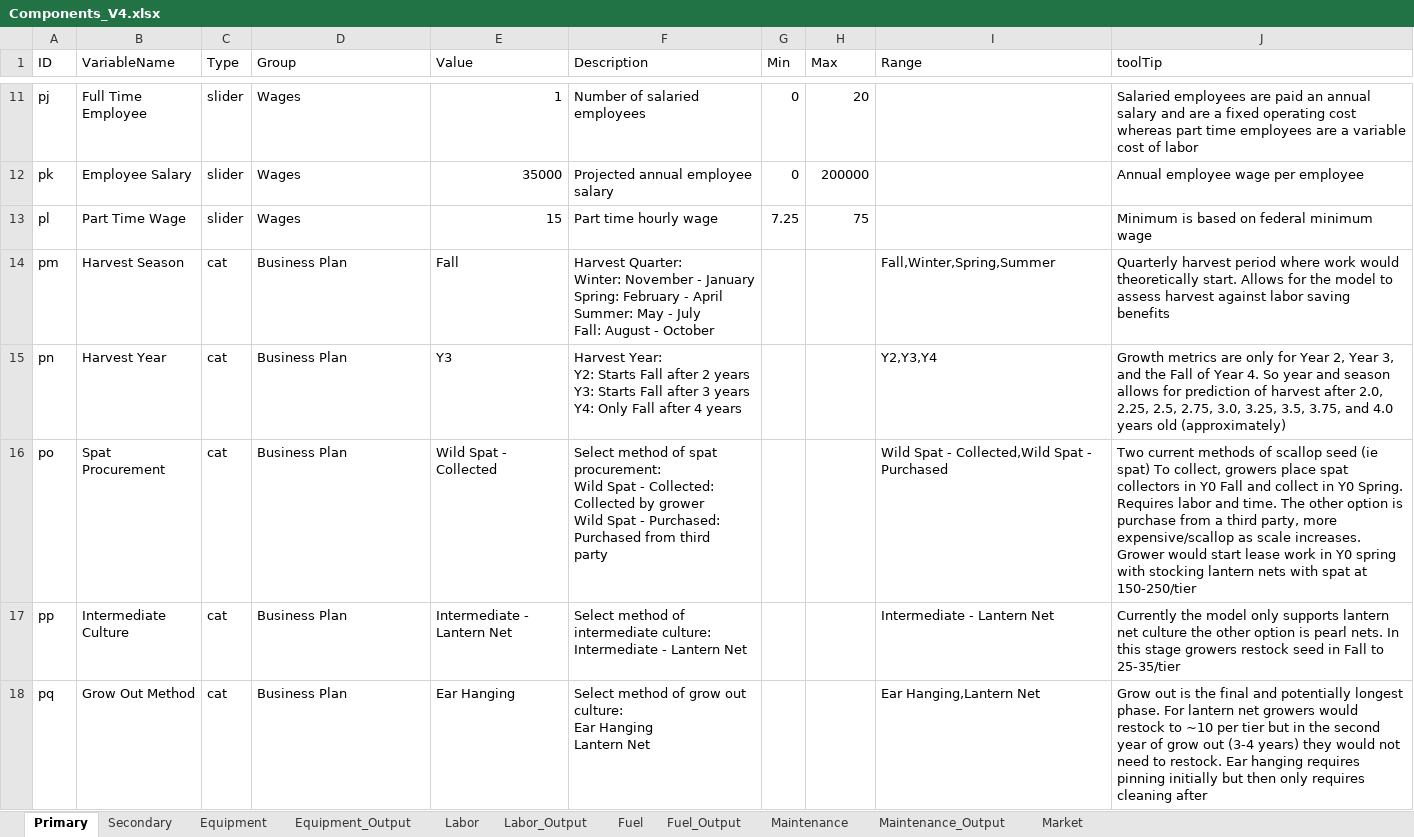
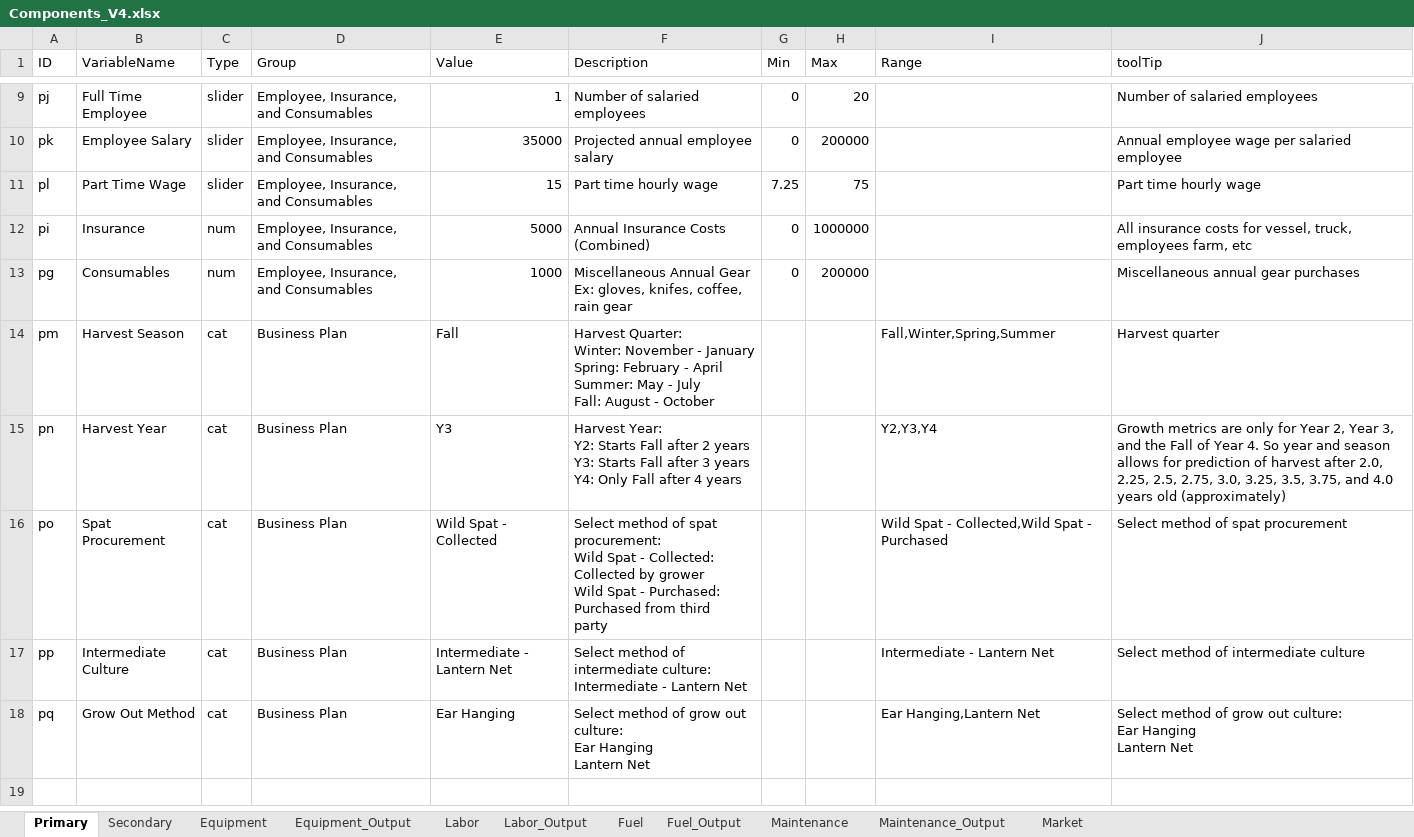
Before and after one commit to phish92129/Scallop-Bioeconomic-Analysis, an Excel workbook: Components_V4.xlsx, sheet Primary, drawn as a sheet; only a part is shown, gaps mark what is left out; values as stored, in another font and other column widths than the file's, no borders; charts and pictures not drawn; addresses are those after the commit; ↵ is a line break in a cell; the diff covers the shown part only; the diff names each change by its address in the sheet, - before the commit and + after, or states it on an @@ line.

```diff
--- a/Components_V4.xlsx (sheet Primary)
+++ b/Components_V4.xlsx (sheet Primary)
-D9:D11 (Group): Wages
+D9:D11 (Group): Employee, Insurance, and Consumables
-J9 (toolTip): Salaried employees are paid an annual salary and are a fixed operating cost whereas part time employees are a variable cost of labor
+J9 (toolTip): Number of salaried employees
-J10 (toolTip): Annual employee wage per employee
+J10 (toolTip): Annual employee wage per salaried employee
-J11 (toolTip): Minimum is based on federal minimum wage
+J11 (toolTip): Part time hourly wage
+row 12: pi | Insurance | num | Employee, Insurance, and Consumables | 5000 | Annual Insurance Costs (Combined) | 0 | 1000000 |  | All insurance costs for vessel, truck, employees farm, etc
+row 13: pg | Consumables | num | Employee, Insurance, and Consumables | 1000 | Miscellaneous Annual Gear ↵ Ex: gloves, knifes, coffee, rain gear | 0 | 200000 |  | Miscellaneous annual gear purchases
-J14 (toolTip): Quarterly harvest period where work would theoretically start. Allows for the model to assess harvest against labor saving benefits
+J14 (toolTip): Harvest quarter
-J16 (toolTip): Two current methods of scallop seed (ie spat) To collect, growers place spat collectors in Y0 Fall and collect in Y0 Spring. Requires labor and time. The other option is purchase from a third party, more expensive/scallop as scale increases. Grower would start lease work in Y0 spring with stocking lantern nets with spat at 150-250/tier
+J16 (toolTip): Select method of spat procurement
-J17 (toolTip): Currently the model only supports lantern net culture the other option is pearl nets. In this stage growers restock seed in Fall to 25-35/tier
+J17 (toolTip): Select method of intermediate culture
-J18 (toolTip): Grow out is the final and potentially longest phase. For lantern net growers would restock to ~10 per tier but in the second year of grow out (3-4 years) they would not need to restock. Ear hanging requires pinning initially but then only requires cleaning after
+J18 (toolTip): Select method of grow out culture: ↵ Ear Hanging ↵ Lantern Net
```
Also changed, not shown: 1 added row, 3 removed rows and 8 edited cells elsewhere in this sheet, sheet Secondary, sheet Labor, sheet Equipment, sheet Labor_Output, sheet Equipment_Output, 1 other file.
